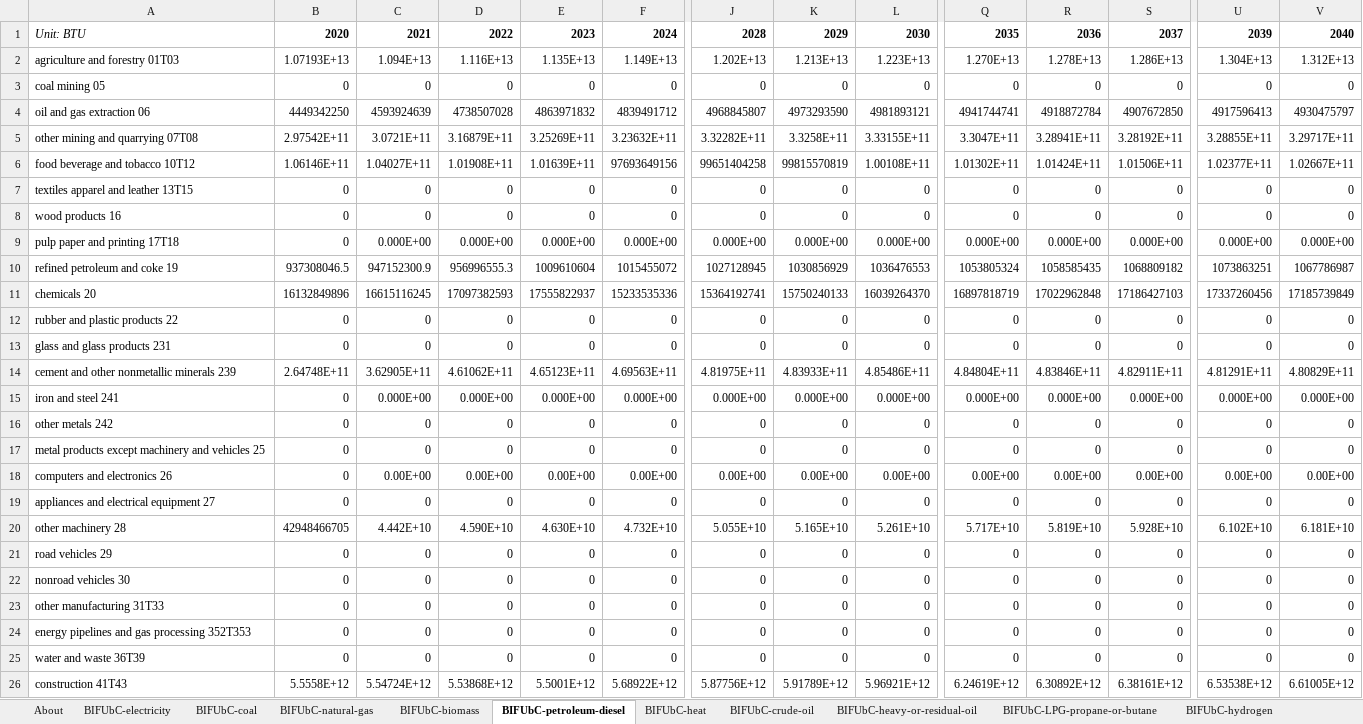
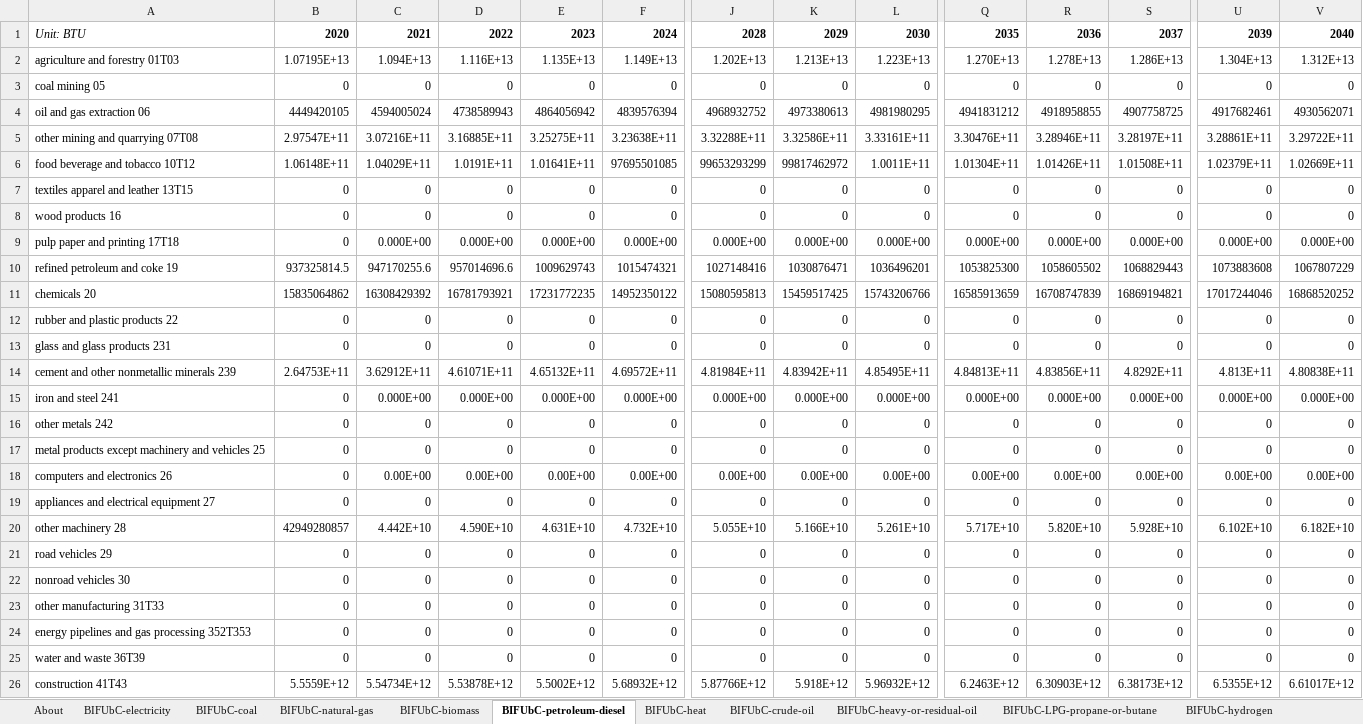
Before and after one commit to EnergyInnovation/eps-southdakota, an Excel workbook: InputData/indst/BIFUbC/BAU Industrial Fuel Use before CCS.xlsx, sheet BIFUbC-petroleum-diesel, drawn as a sheet; only a part is shown, gaps mark what is left out; values as stored, in another font and other column widths than the file's, no borders; removed rows and columns are numbered as before the commit, all else as after; rows hold the shown columns only; the diff names each change by its address in the sheet, - before the commit and + after, or states it on an @@ line.

```diff
--- a/InputData/indst/BIFUbC/BAU Industrial Fuel Use before CCS.xlsx (sheet BIFUbC-petroleum-diesel)
+++ b/InputData/indst/BIFUbC/BAU Industrial Fuel Use before CCS.xlsx (sheet BIFUbC-petroleum-diesel)
-B2: 1.07193E+13
+B2: 1.07195E+13
-row 4: oil and gas extraction 06 | 4449342250 | 4593924639 | 4738507028 | 4863971832 | 4839491712 | 4968845807 | 4973293590 | 4981893121 | 4941744741 | 4918872784 | 4907672850 | 4917596413 | 4930475797
-row 5: other mining and quarrying 07T08 | 2.97542E+11 | 3.0721E+11 | 3.16879E+11 | 3.25269E+11 | 3.23632E+11 | 3.32282E+11 | 3.3258E+11 | 3.33155E+11 | 3.3047E+11 | 3.28941E+11 | 3.28192E+11 | 3.28855E+11 | 3.29717E+11
-row 6: food beverage and tobacco 10T12 | 1.06146E+11 | 1.04027E+11 | 1.01908E+11 | 1.01639E+11 | 97693649156 | 99651404258 | 99815570819 | 1.00108E+11 | 1.01302E+11 | 1.01424E+11 | 1.01506E+11 | 1.02377E+11 | 1.02667E+11
+row 4: oil and gas extraction 06 | 4449420105 | 4594005024 | 4738589943 | 4864056942 | 4839576394 | 4968932752 | 4973380613 | 4981980295 | 4941831212 | 4918958855 | 4907758725 | 4917682461 | 4930562071
+row 5: other mining and quarrying 07T08 | 2.97547E+11 | 3.07216E+11 | 3.16885E+11 | 3.25275E+11 | 3.23638E+11 | 3.32288E+11 | 3.32586E+11 | 3.33161E+11 | 3.30476E+11 | 3.28946E+11 | 3.28197E+11 | 3.28861E+11 | 3.29722E+11
+row 6: food beverage and tobacco 10T12 | 1.06148E+11 | 1.04029E+11 | 1.0191E+11 | 1.01641E+11 | 97695501085 | 99653293299 | 99817462972 | 1.0011E+11 | 1.01304E+11 | 1.01426E+11 | 1.01508E+11 | 1.02379E+11 | 1.02669E+11
-row 10: refined petroleum and coke 19 | 937308046.5 | 947152300.9 | 956996555.3 | 1009610604 | 1015455072 | 1027128945 | 1030856929 | 1036476553 | 1053805324 | 1058585435 | 1068809182 | 1073863251 | 1067786987
-row 11: chemicals 20 | 16132849896 | 16615116245 | 17097382593 | 17555822937 | 15233535336 | 15364192741 | 15750240133 | 16039264370 | 16897818719 | 17022962848 | 17186427103 | 17337260456 | 17185739849
+row 10: refined petroleum and coke 19 | 937325814.5 | 947170255.6 | 957014696.6 | 1009629743 | 1015474321 | 1027148416 | 1030876471 | 1036496201 | 1053825300 | 1058605502 | 1068829443 | 1073883608 | 1067807229
+row 11: chemicals 20 | 15835064862 | 16308429392 | 16781793921 | 17231772235 | 14952350122 | 15080595813 | 15459517425 | 15743206766 | 16585913659 | 16708747839 | 16869194821 | 17017244046 | 16868520252
-row 14: cement and other nonmetallic minerals 239 | 2.64748E+11 | 3.62905E+11 | 4.61062E+11 | 4.65123E+11 | 4.69563E+11 | 4.81975E+11 | 4.83933E+11 | 4.85486E+11 | 4.84804E+11 | 4.83846E+11 | 4.82911E+11 | 4.81291E+11 | 4.80829E+11
+row 14: cement and other nonmetallic minerals 239 | 2.64753E+11 | 3.62912E+11 | 4.61071E+11 | 4.65132E+11 | 4.69572E+11 | 4.81984E+11 | 4.83942E+11 | 4.85495E+11 | 4.84813E+11 | 4.83856E+11 | 4.8292E+11 | 4.813E+11 | 4.80838E+11
-B20: 42948466705
+B20: 42949280857
-E20: 4.630E+10
+E20: 4.631E+10
-K20: 5.165E+10
+K20: 5.166E+10
-R20: 5.819E+10
+R20: 5.820E+10
-V20: 6.181E+10
+V20: 6.182E+10
-row 26: construction 41T43 | 5.5558E+12 | 5.54724E+12 | 5.53868E+12 | 5.5001E+12 | 5.68922E+12 | 5.87756E+12 | 5.91789E+12 | 5.96921E+12 | 6.24619E+12 | 6.30892E+12 | 6.38161E+12 | 6.53538E+12 | 6.61005E+12
+row 26: construction 41T43 | 5.5559E+12 | 5.54734E+12 | 5.53878E+12 | 5.5002E+12 | 5.68932E+12 | 5.87766E+12 | 5.918E+12 | 5.96932E+12 | 6.2463E+12 | 6.30903E+12 | 6.38173E+12 | 6.5355E+12 | 6.61017E+12
```
Also changed, not shown: sheet BIFUbC-natural-gas, sheet BIFUbC-electricity, sheet BIFUbC-biomass, sheet BIFUbC-coal, 24 other files.
